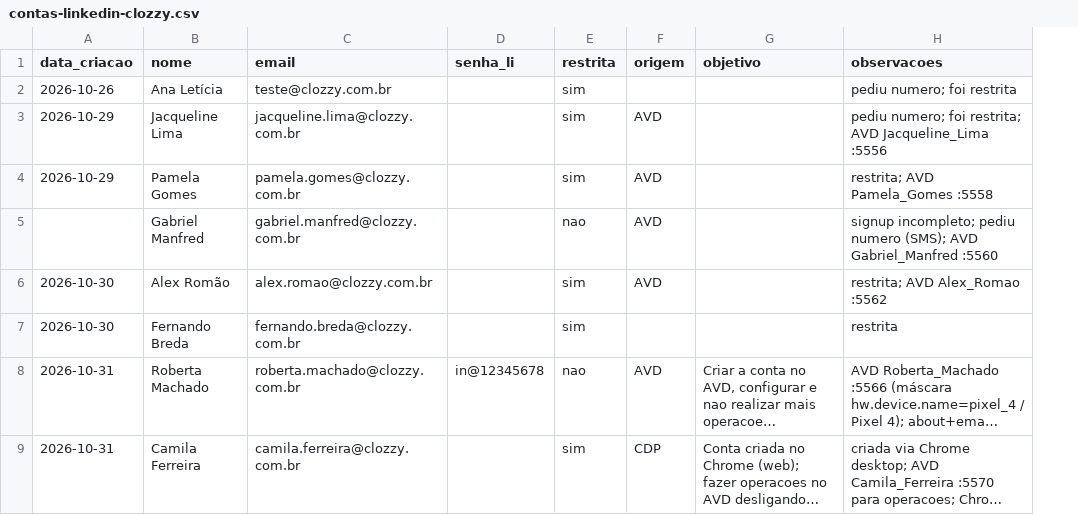
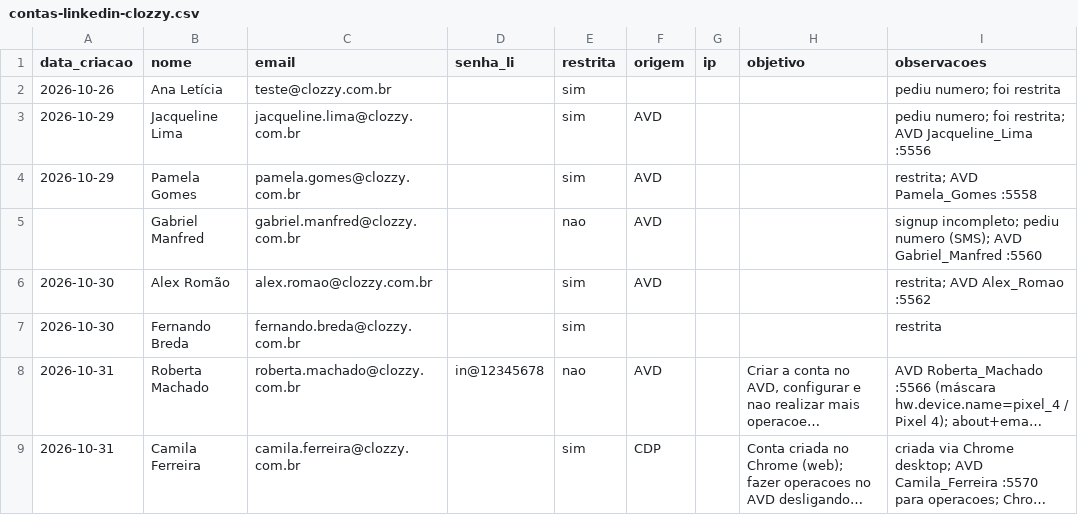
Before and after one commit to laerciogermano/workstation, a CSV file: screen-robot/pocs/android-studio/contas-linkedin-clozzy.csv, drawn as a sheet; only a part is shown; long unchanged cells end in …; the diff names each change by its address in the sheet, - before the commit and + after, or states it on an @@ line.

```diff
--- a/screen-robot/pocs/android-studio/contas-linkedin-clozzy.csv
+++ b/screen-robot/pocs/android-studio/contas-linkedin-clozzy.csv
+column G (ip), empty
```
Also changed, not shown: 3 other files.
